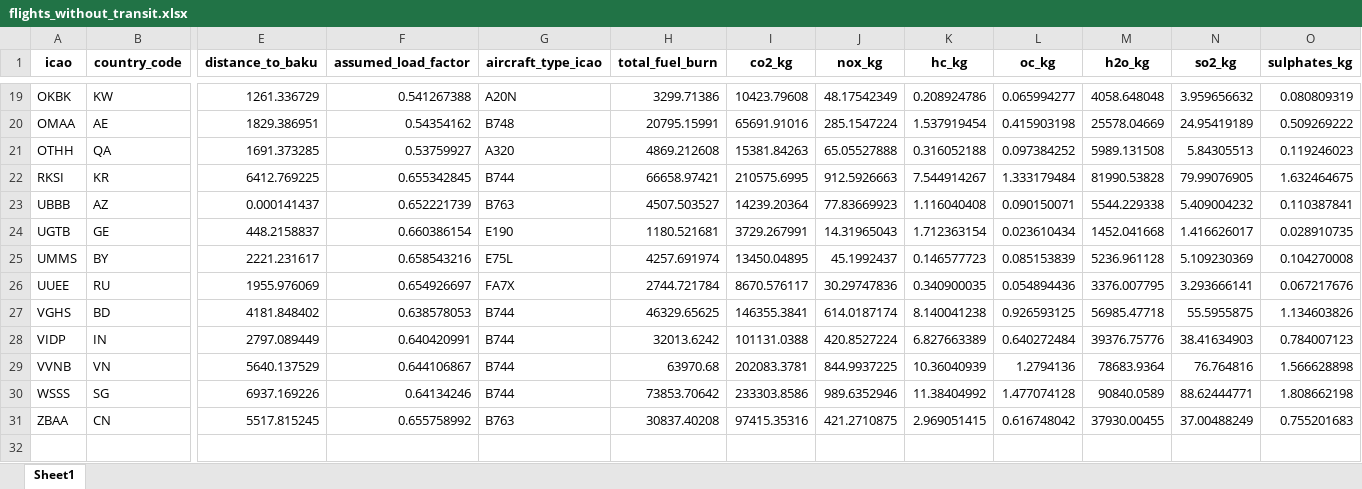
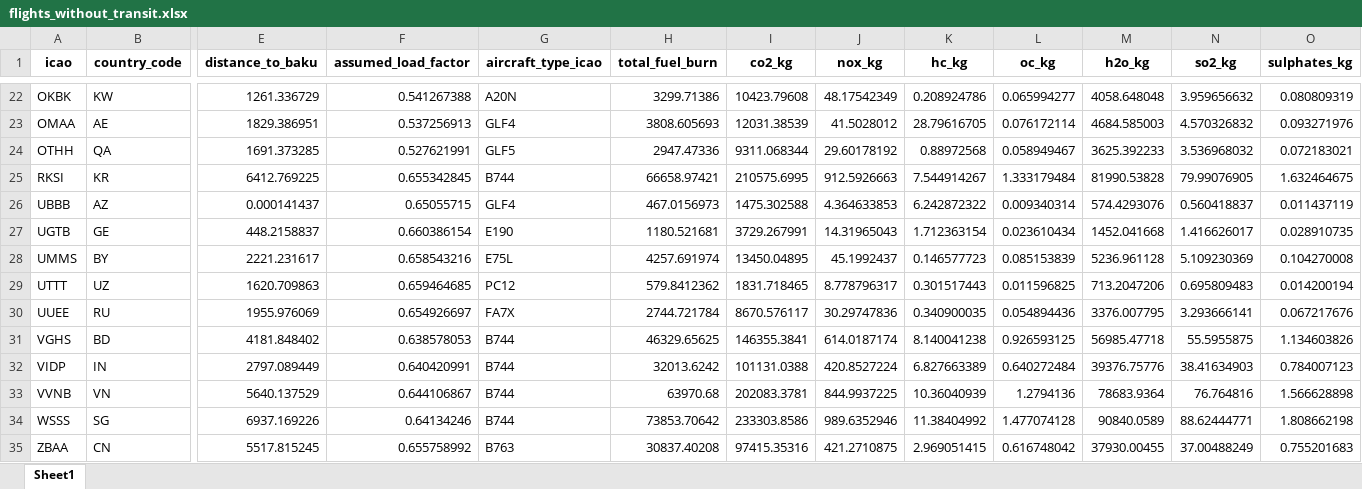
Before and after one commit to lukasschirren/COP_flight_analysis, an Excel workbook: output_baku/flights_without_transit.xlsx, sheet Sheet1, drawn as a sheet; only a part is shown, gaps mark what is left out; values as stored, in another font and other column widths than the file's, no borders; addresses are those after the commit; rows hold the shown columns only; the diff covers the shown part only; the diff names each change by its address in the sheet, - before the commit and + after, or states it on an @@ line.

```diff
--- a/output_baku/flights_without_transit.xlsx (sheet Sheet1)
+++ b/output_baku/flights_without_transit.xlsx (sheet Sheet1)
-F23 (assumed_load_factor): 0.54354162
+F23 (assumed_load_factor): 0.537256913
-G23 (aircraft_type_icao): B748
+G23 (aircraft_type_icao): GLF4
-H23 (total_fuel_burn): 20795.15991
+H23 (total_fuel_burn): 3808.605693
-I23 (co2_kg): 65691.91016
+I23 (co2_kg): 12031.38539
-J23 (nox_kg): 285.1547224
+J23 (nox_kg): 41.5028012
-K23 (hc_kg): 1.537919454
+K23 (hc_kg): 28.79616705
-L23 (oc_kg): 0.415903198
+L23 (oc_kg): 0.076172114
-M23 (h2o_kg): 25578.04669
+M23 (h2o_kg): 4684.585003
-N23 (so2_kg): 24.95419189
+N23 (so2_kg): 4.570326832
-O23 (sulphates_kg): 0.509269222
+O23 (sulphates_kg): 0.093271976
-F24 (assumed_load_factor): 0.53759927
+F24 (assumed_load_factor): 0.527621991
-G24 (aircraft_type_icao): A320
+G24 (aircraft_type_icao): GLF5
-H24 (total_fuel_burn): 4869.212608
+H24 (total_fuel_burn): 2947.47336
-I24 (co2_kg): 15381.84263
+I24 (co2_kg): 9311.068344
-J24 (nox_kg): 65.05527888
+J24 (nox_kg): 29.60178192
-K24 (hc_kg): 0.316052188
+K24 (hc_kg): 0.88972568
-L24 (oc_kg): 0.097384252
+L24 (oc_kg): 0.058949467
-M24 (h2o_kg): 5989.131508
+M24 (h2o_kg): 3625.392233
-N24 (so2_kg): 5.84305513
+N24 (so2_kg): 3.536968032
-O24 (sulphates_kg): 0.119246023
+O24 (sulphates_kg): 0.072183021
-F26 (assumed_load_factor): 0.652221739
+F26 (assumed_load_factor): 0.65055715
-G26 (aircraft_type_icao): B763
+G26 (aircraft_type_icao): GLF4
-H26 (total_fuel_burn): 4507.503527
+H26 (total_fuel_burn): 467.0156973
-I26 (co2_kg): 14239.20364
+I26 (co2_kg): 1475.302588
-J26 (nox_kg): 77.83669923
+J26 (nox_kg): 4.364633853
-K26 (hc_kg): 1.116040408
+K26 (hc_kg): 6.242872322
-L26 (oc_kg): 0.090150071
+L26 (oc_kg): 0.009340314
-M26 (h2o_kg): 5544.229338
+M26 (h2o_kg): 574.4293076
-N26 (so2_kg): 5.409004232
+N26 (so2_kg): 0.560418837
-O26 (sulphates_kg): 0.110387841
+O26 (sulphates_kg): 0.011437119
+row 29: UTTT | UZ | 1620.709863 | 0.659464685 | PC12 | 579.8412362 | 1831.718465 | 8.778796317 | 0.301517443 | 0.011596825 | 713.2047206 | 0.695809483 | 0.014200194
```
Also changed, not shown: 3 added rows and 40 edited cells elsewhere in this sheet, output/flights_non_direct_missing30.xlsx, output/flights_without_transit.xlsx, 26 other files.
